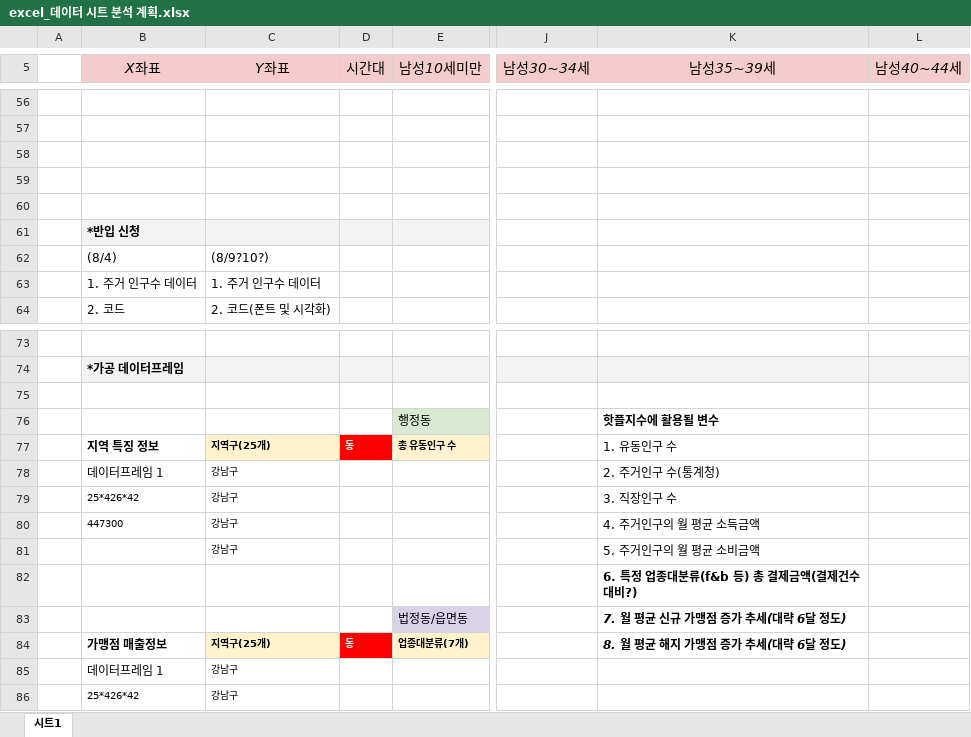
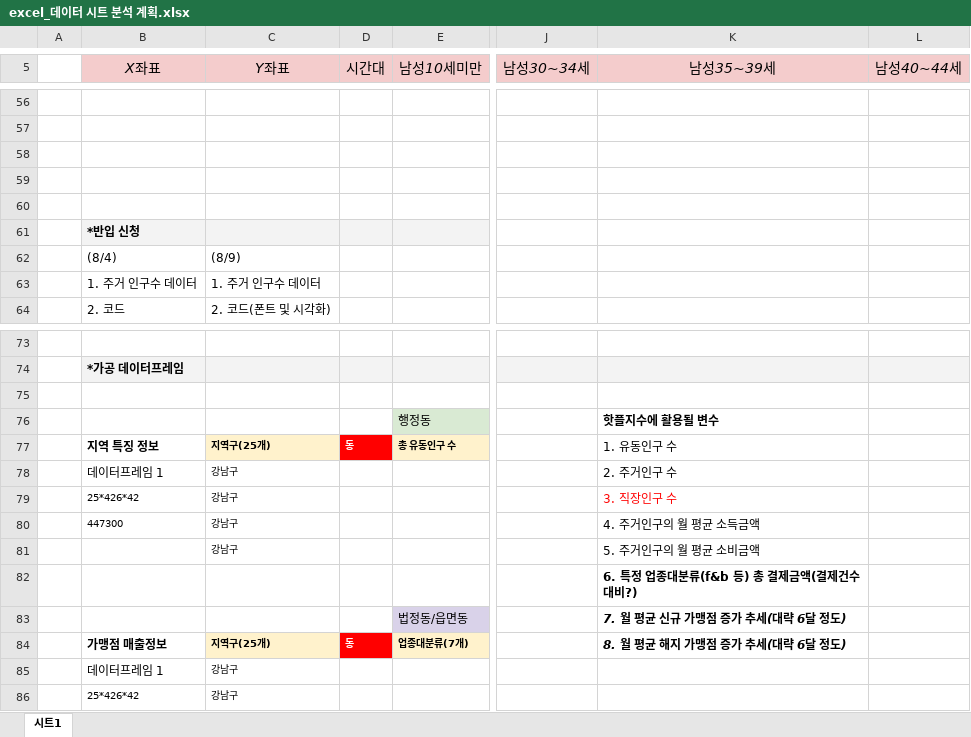
Before and after one commit to choi-aerim/cakd7_class, an Excel workbook: 데이터 안심구역/excel_데이터 시트 분석 계획.xlsx, sheet 시트1, drawn as a sheet; only a part is shown, gaps mark what is left out; values as stored, in another font and other column widths than the file's, no borders; charts and pictures not drawn; the diff names each change by its address in the sheet, - before the commit and + after, or states it on an @@ line.

```diff
--- a/데이터 안심구역/excel_데이터 시트 분석 계획.xlsx (sheet 시트1)
+++ b/데이터 안심구역/excel_데이터 시트 분석 계획.xlsx (sheet 시트1)
-C62 (Y좌표): (8/9?10?)
+C62 (Y좌표): (8/9)
-K78 (남성35~39세): 2. 주거인구 수(통계청)
+K78 (남성35~39세): 2. 주거인구 수
-K79 text colour: black
+K79 text colour: #FF0000
```
Also changed, not shown: charts or pictures, 데이터 안심구역/excel_주민등록인구_220206_clean.xlsx, 17 other files.
